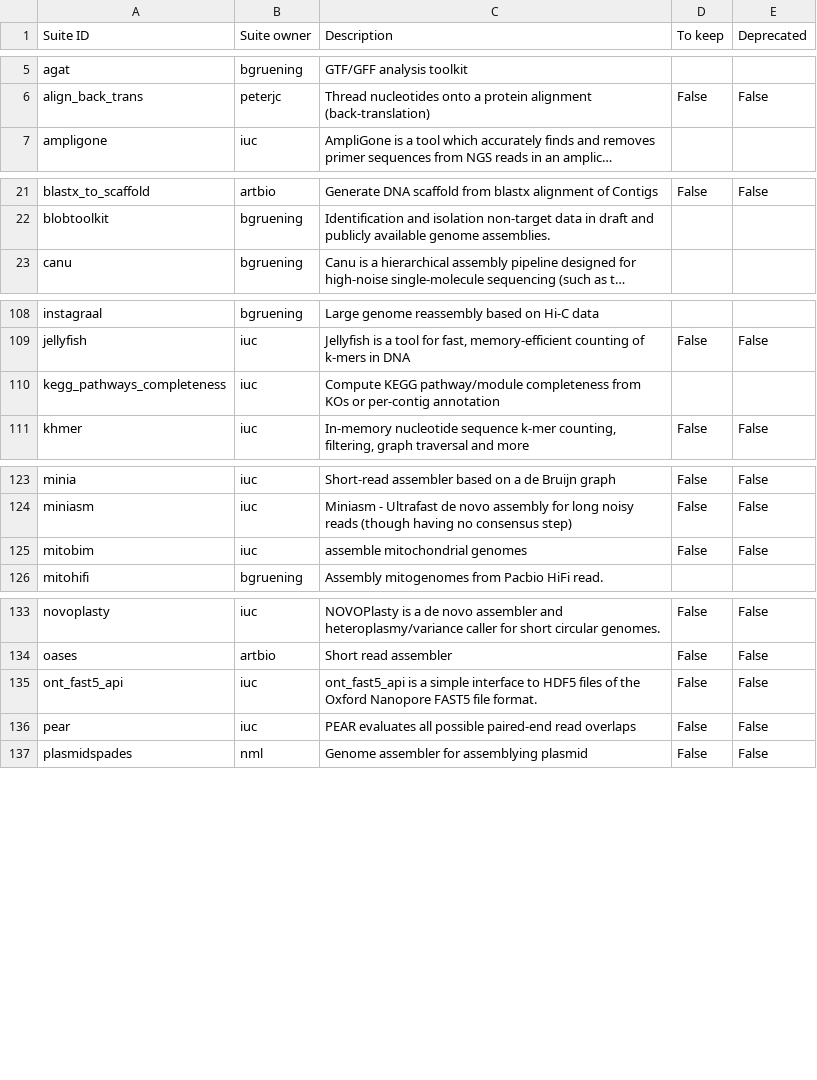
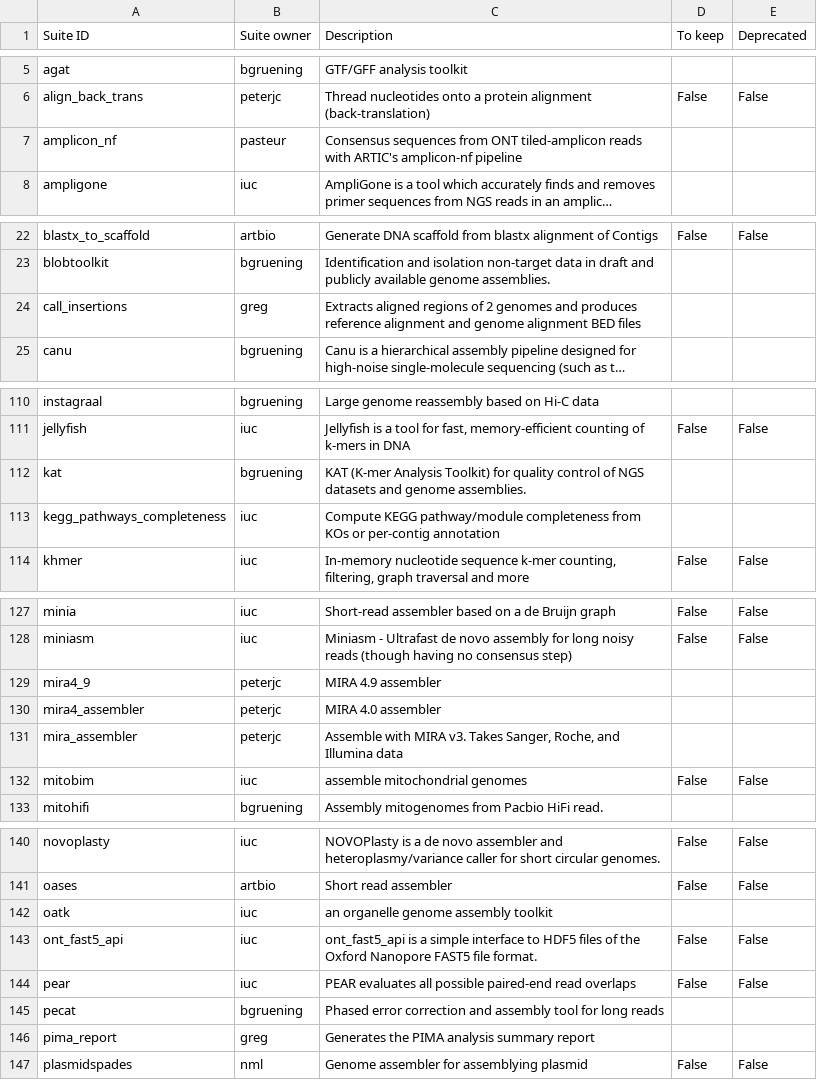
Before and after one commit to galaxyproject/galaxy_codex, a TSV file: communities/assembly/metadata/tool_status.tsv, drawn as a sheet; only a part is shown, gaps mark what is left out; long unchanged cells end in …; the diff covers the shown part only; the diff names each change by its address in the sheet, - before the commit and + after, or states it on an @@ line.

```diff
--- a/communities/assembly/metadata/tool_status.tsv
+++ b/communities/assembly/metadata/tool_status.tsv
+row 7: amplicon_nf | pasteur | Consensus sequences from ONT tiled-amplicon reads with ARTIC's amplicon-nf pipeline
+row 24: call_insertions | greg | Extracts aligned regions of 2 genomes and produces reference alignment and genome alignment BED files
+row 112: kat | bgruening | KAT (K-mer Analysis Toolkit) for quality control of NGS datasets and genome assemblies.
+row 129: mira4_9 | peterjc | MIRA 4.9 assembler
+row 130: mira4_assembler | peterjc | MIRA 4.0 assembler
+row 131: mira_assembler | peterjc | Assemble with MIRA v3. Takes Sanger, Roche, and Illumina data
+row 142: oatk | iuc | an organelle genome assembly toolkit
+row 145: pecat | bgruening | Phased error correction and assembly tool for long reads
+row 146: pima_report | greg | Generates the PIMA analysis summary report
```
Also changed, not shown: 3 added rows elsewhere in this file, 12 other files.
